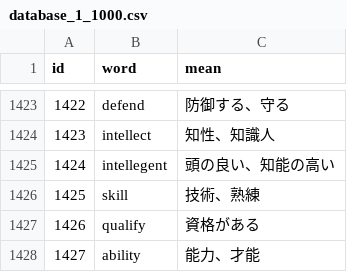
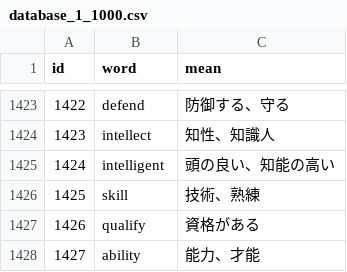
Before and after one commit to AZUMArin/practice, a CSV file: database_1_1000.csv, drawn as a sheet; only a part is shown, gaps mark what is left out.

Commit message:
Update database_1_1000.csv

```diff
--- a/database_1_1000.csv
+++ b/database_1_1000.csv
@@ -1424,3 +1424,3 @@ id,word,mean
 1423,intellect,知性、知識人
-1424,intellegent,頭の良い、知能の高い
+1424,intelligent,頭の良い、知能の高い
 1425,skill,技術、熟練
```
